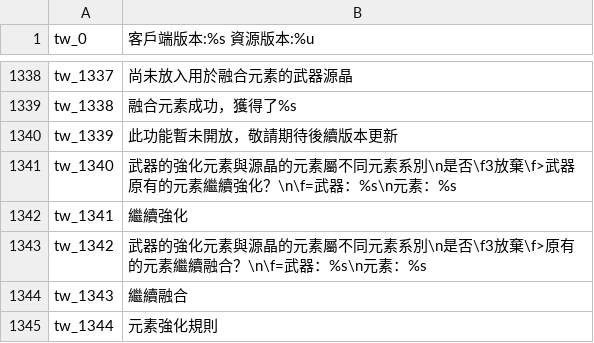
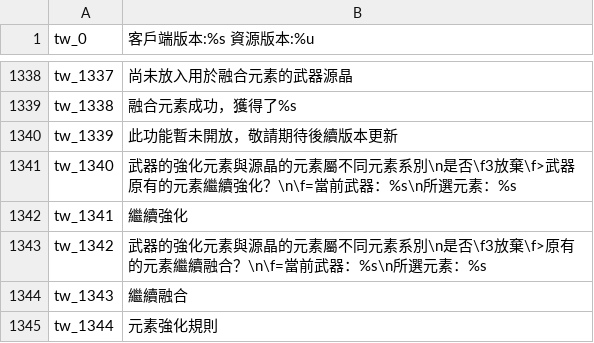
Before and after one commit to oberon-wu/teon-lang, a CSV file: localization/localization_tw.csv, drawn as a sheet; only a part is shown, gaps mark what is left out; the diff covers the shown part only.

```diff
--- a/localization/localization_tw.csv
+++ b/localization/localization_tw.csv
@@ -1340,5 +1340,5 @@ tw_1338,"融合元素成功，獲得了%s"
 tw_1339,"此功能暫未開放，敬請期待後續版本更新"
-tw_1340,"武器的強化元素與源晶的元素屬不同元素系別\n是否\f3放棄\f>武器原有的元素繼續強化？\n\f=武器：%s\n元素：%s"
+tw_1340,"武器的強化元素與源晶的元素屬不同元素系別\n是否\f3放棄\f>武器原有的元素繼續強化？\n\f=當前武器：%s\n所選元素：%s"
 tw_1341,"繼續強化"
-tw_1342,"武器的強化元素與源晶的元素屬不同元素系別\n是否\f3放棄\f>原有的元素繼續融合？\n\f=武器：%s\n元素：%s"
+tw_1342,"武器的強化元素與源晶的元素屬不同元素系別\n是否\f3放棄\f>原有的元素繼續融合？\n\f=當前武器：%s\n所選元素：%s"
 tw_1343,"繼續融合"
```
Also changed, not shown: 1 added row and 1 edited cell elsewhere in this file, desc/desc_tw.csv, name/name_tw.csv, 1 other file.
